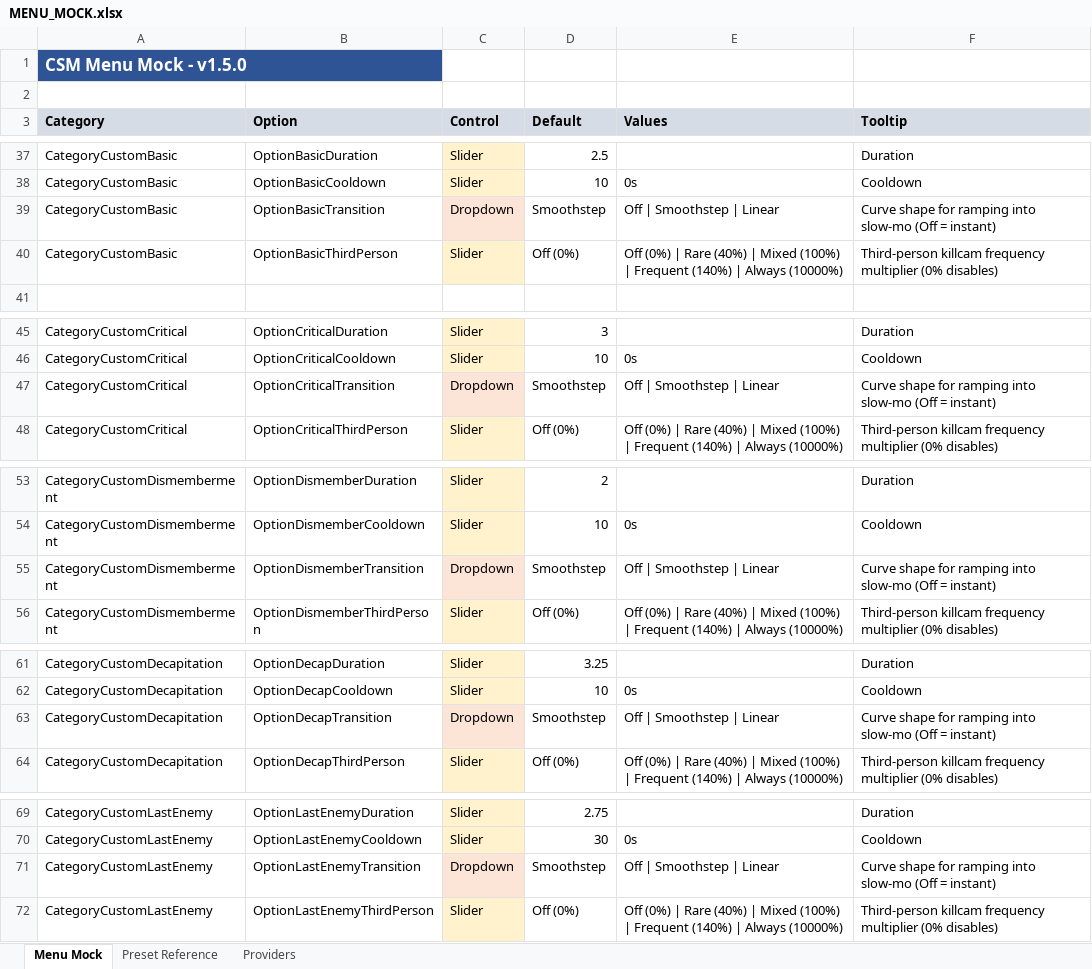
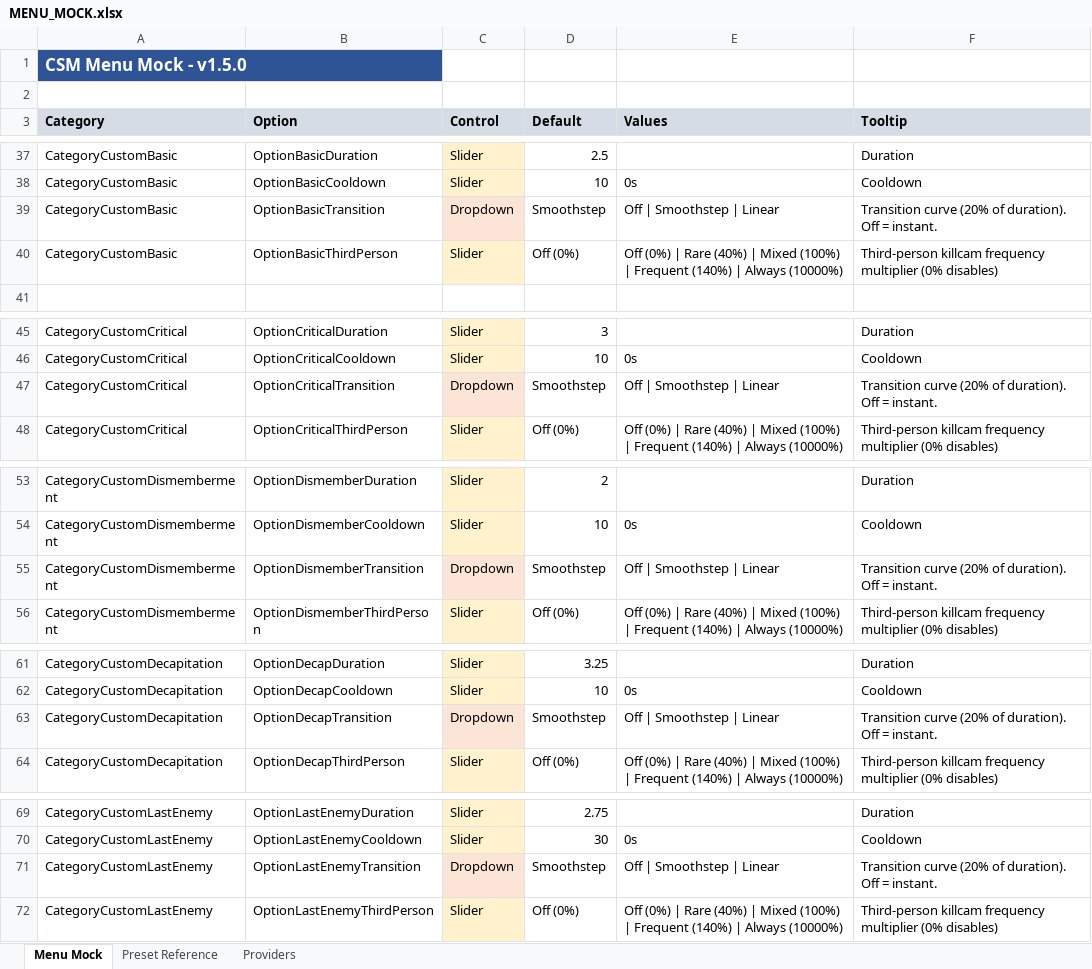
Before and after one commit to SFSorrow1968/CSM, an Excel workbook: MENU_MOCK.xlsx, sheet Menu Mock, drawn as a sheet; only a part is shown, gaps mark what is left out; values as stored, in another font and other column widths than the file's, no borders; the diff covers the shown part only; the diff names each change by its address in the sheet, - before the commit and + after, or states it on an @@ line.

```diff
--- a/MENU_MOCK.xlsx (sheet Menu Mock)
+++ b/MENU_MOCK.xlsx (sheet Menu Mock)
-F39 (Tooltip): Curve shape for ramping into slow-mo (Off = instant)
+F39 (Tooltip): Transition curve (20% of duration). Off = instant.
-F47 (Tooltip): Curve shape for ramping into slow-mo (Off = instant)
+F47 (Tooltip): Transition curve (20% of duration). Off = instant.
-F55 (Tooltip): Curve shape for ramping into slow-mo (Off = instant)
+F55 (Tooltip): Transition curve (20% of duration). Off = instant.
-F63 (Tooltip): Curve shape for ramping into slow-mo (Off = instant)
+F63 (Tooltip): Transition curve (20% of duration). Off = instant.
-F71 (Tooltip): Curve shape for ramping into slow-mo (Off = instant)
+F71 (Tooltip): Transition curve (20% of duration). Off = instant.
```
Also changed, not shown: 2 edited cells elsewhere in this sheet, 2 other files.
